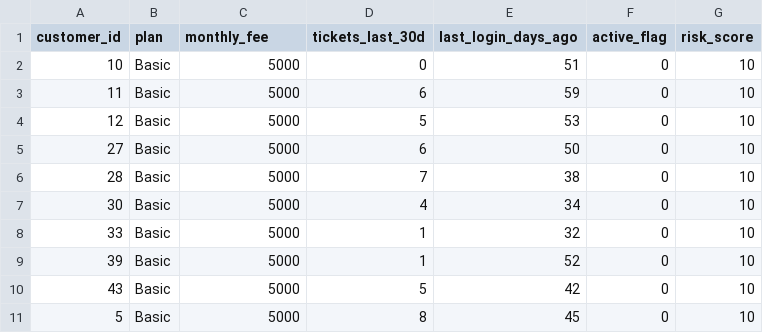
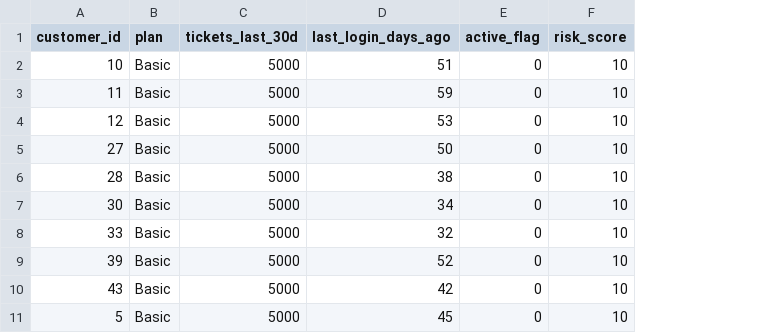
Before and after one commit to akudo000702-ux/ayaka-health-score-mock, a CSV file: outputs/priority_top10.csv, drawn as a sheet; the diff names each change by its address in the sheet, - before the commit and + after, or states it on an @@ line.

Commit message:
feat: add SQL playbook + CSV outputs

```diff
--- a/outputs/priority_top10.csv
+++ b/outputs/priority_top10.csv
-column D (tickets_last_30d), rows 2-11: 0 | 6 | 5 | 6 | 7 | 4 | 1 | 1 | 5 | 8
-C1: monthly_fee
+C1: tickets_last_30d
```
Also changed, not shown: 6 other files.
